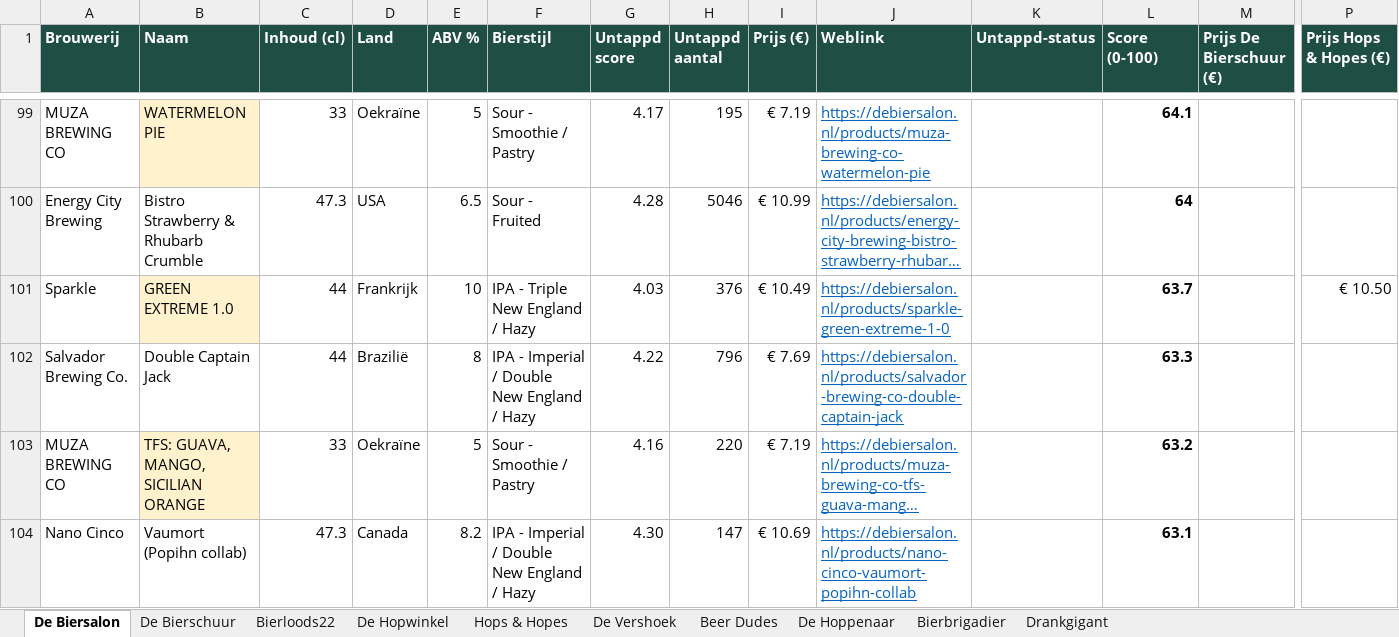
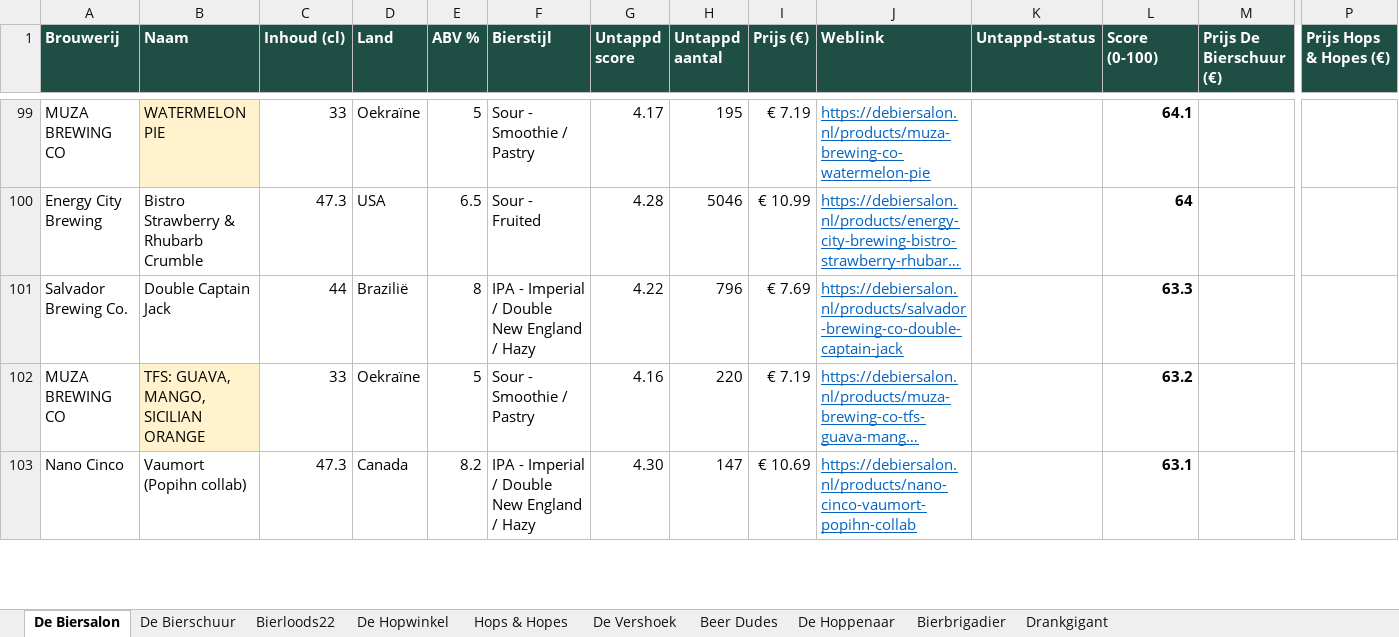
Before and after one commit to RdG-Bier/DeBierScraper, an Excel workbook: docs/bieroverzicht.xlsx, sheet De Biersalon, drawn as a sheet; only a part is shown, gaps mark what is left out; long unchanged cells end in …; values as stored, in another font and other column widths than the file's, no borders; conditional formats not drawn; removed rows and columns are numbered as before the commit, all else as after; rows hold the shown columns only; the diff covers the shown part only; the diff names each change by its address in the sheet, - before the commit and + after, or states it on an @@ line.

```diff
--- a/docs/bieroverzicht.xlsx (sheet De Biersalon)
+++ b/docs/bieroverzicht.xlsx (sheet De Biersalon)
-row 101: Sparkle | GREEN EXTREME 1.0 | 44 | Frankrijk | 10 | IPA - Triple New England / Hazy | 4.03 | 376 | € 10.49 | https://debiersalon.nl/products/sparkle-green-extreme-1-0 |  | 63.7 |  | € 10.50
```
Also changed, not shown: 6 added rows, 6 removed rows and 5 edited cells elsewhere in this sheet, sheet De Hoppenaar, sheet Hops & Hopes, sheet De Hopwinkel, sheet Drankgigant, sheet Bierloods22, sheet De Vershoek, 3 more sheets, 28 other files.
